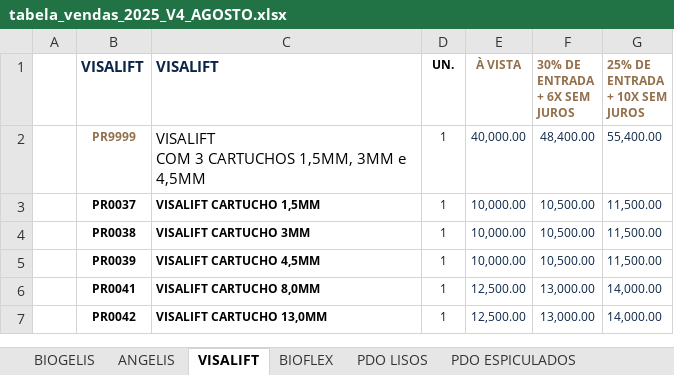
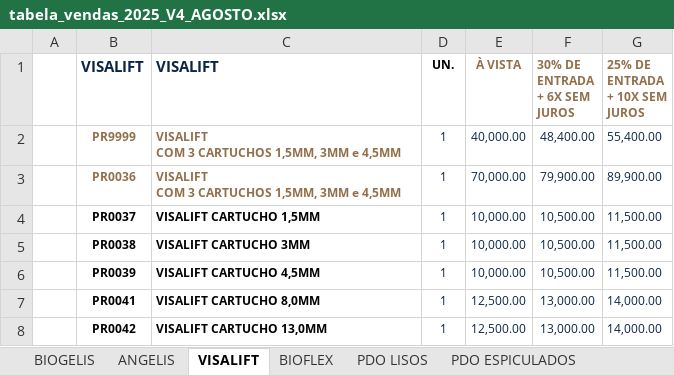
Before and after one commit to medeirospradoleonardo/sf-massive, an Excel workbook: filesToRead/tabela_vendas_2025_V4_AGOSTO.xlsx, sheet VISALIFT, drawn as a sheet; values as stored, in another font and other column widths than the file's, no borders; ↵ is a line break in a cell; the diff names each change by its address in the sheet, - before the commit and + after, or states it on an @@ line.

```diff
--- a/filesToRead/tabela_vendas_2025_V4_AGOSTO.xlsx (sheet VISALIFT)
+++ b/filesToRead/tabela_vendas_2025_V4_AGOSTO.xlsx (sheet VISALIFT)
@@ C2 bold: off → on, text colour: black → #926F4A, text size: smaller @@
+row 3:  | PR0036 | VISALIFT ↵ COM 3 CARTUCHOS 1,5MM, 3MM e 4,5MM | 1 | 70,000.00 | 79,900.00 | 89,900.00
```
Also changed, not shown: 1 other file.
